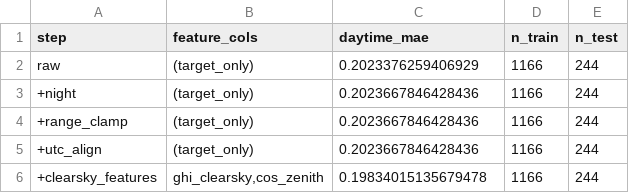
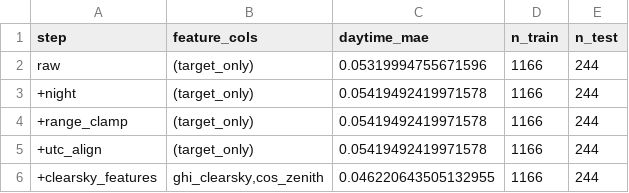
Before and after one commit to Maoxuehui/solar-unibench, a CSV file: figures_full/results/results_e9_waterfall.csv, drawn as a sheet.

```diff
--- a/figures_full/results/results_e9_waterfall.csv
+++ b/figures_full/results/results_e9_waterfall.csv
@@ -1,6 +1,6 @@
 step,feature_cols,daytime_mae,n_train,n_test
-raw,(target_only),0.2023376259406929,1166,244
-+night,(target_only),0.2023667846428436,1166,244
-+range_clamp,(target_only),0.2023667846428436,1166,244
-+utc_align,(target_only),0.2023667846428436,1166,244
-+clearsky_features,"ghi_clearsky,cos_zenith",0.19834015135679478,1166,244
+raw,(target_only),0.05319994755671596,1166,244
++night,(target_only),0.05419492419971578,1166,244
++range_clamp,(target_only),0.05419492419971578,1166,244
++utc_align,(target_only),0.05419492419971578,1166,244
++clearsky_features,"ghi_clearsky,cos_zenith",0.046220643505132955,1166,244
```
Also changed, not shown: 8 other files.
